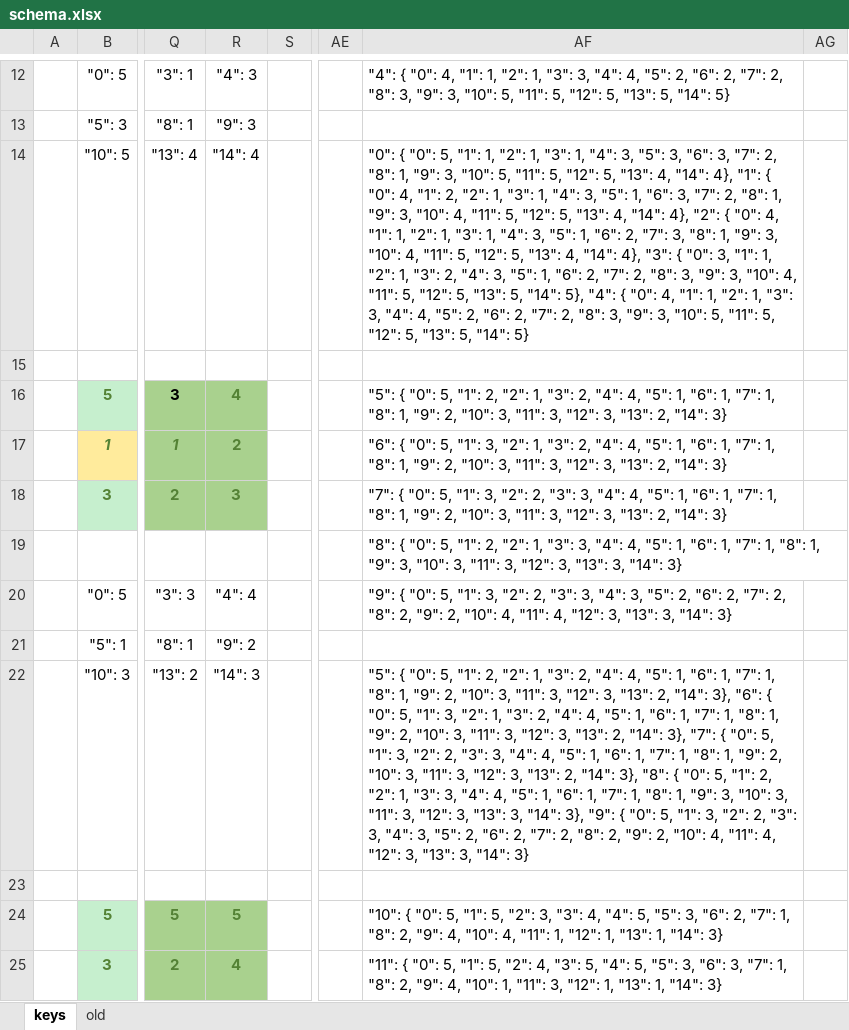
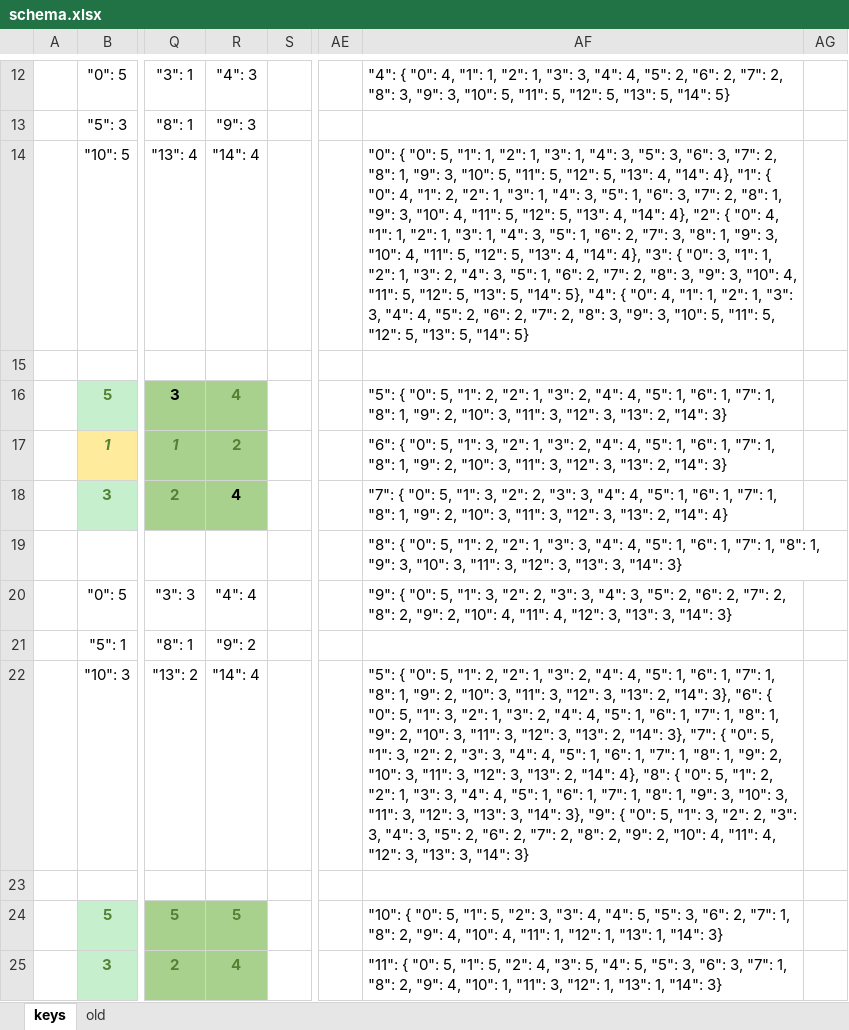
Before and after one commit to sgaliamov/ergo-balance, an Excel workbook: data/schema.xlsx, sheet keys, drawn as a sheet; only a part is shown, gaps mark what is left out; values as stored, in another font and other column widths than the file's, no borders; the diff covers the shown part only; the diff names each change by its address in the sheet, - before the commit and + after, or states it on an @@ line.

```diff
--- a/data/schema.xlsx (sheet keys)
+++ b/data/schema.xlsx (sheet keys)
-R18: 3
+R18: 4
-R18 text colour: #548235
+R18 text colour: black
-AF18: …2, "14": 3}
+AF18: …2, "14": 4}
-R22: "14": 3
+R22: "14": 4
-AF22: …2, "14": 3}, "8": {…
+AF22: …2, "14": 4}, "8": {…
```
Also changed, not shown: 5 edited cells and cell formats elsewhere in this sheet, 3 other files.
